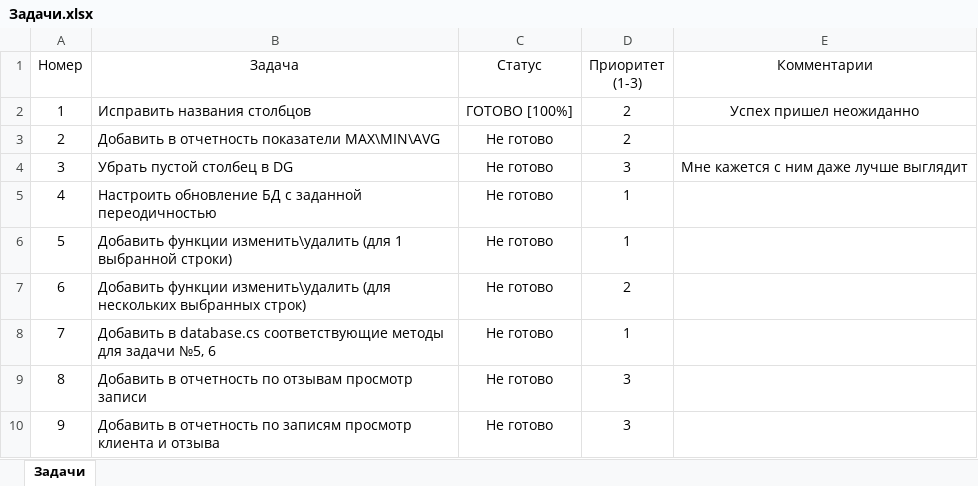
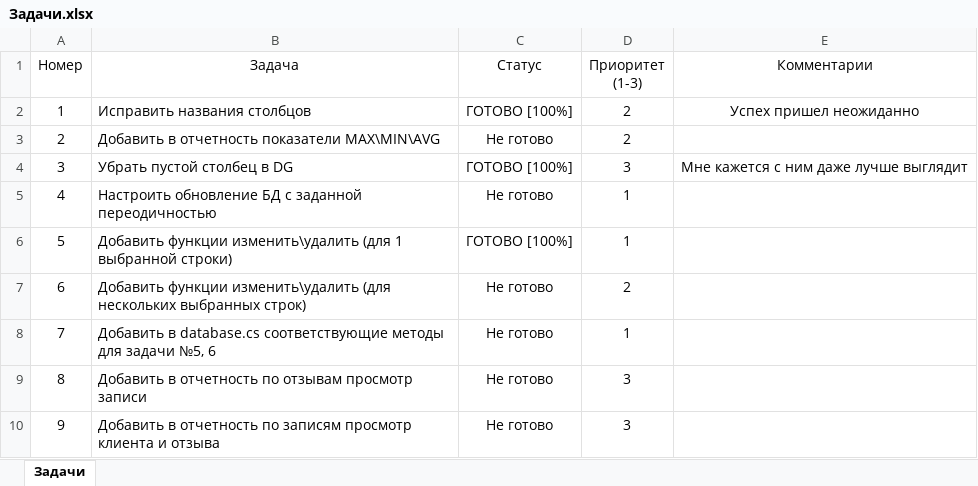
Before and after one commit to NikitaGordienko/CarWash, an Excel workbook: Car wash WPF upd/Задачи.xlsx, sheet Задачи, drawn as a sheet; values as stored, in another font and other column widths than the file's, no borders; the diff names each change by its address in the sheet, - before the commit and + after, or states it on an @@ line.

```diff
--- a/Car wash WPF upd/Задачи.xlsx (sheet Задачи)
+++ b/Car wash WPF upd/Задачи.xlsx (sheet Задачи)
-C4 (Статус): Не готово
+C4 (Статус): ГОТОВО [100%]
-C6 (Статус): Не готово
+C6 (Статус): ГОТОВО [100%]
```
Also changed, not shown: 11 other files.
